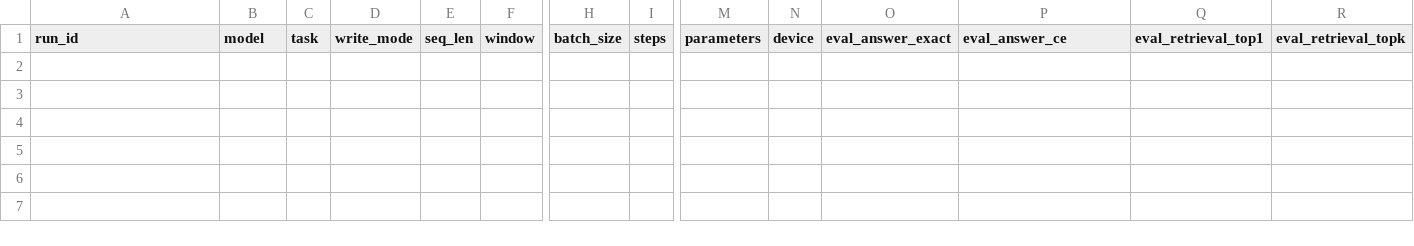
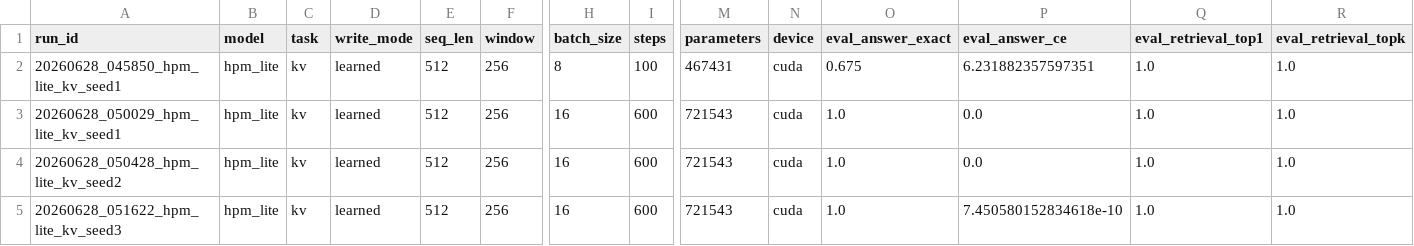
Before and after one commit to felixpatriciorei/HPM-Lite-Memory-Model, a CSV file: results/processed/learned_writer_512_seed_sweep.csv, drawn as a sheet; only a part is shown, gaps mark what is left out; rows hold the shown columns only; the diff names each change by its address in the sheet, - before the commit and + after, or states it on an @@ line.

Commit message:
Revert "Clean learned-writer 512 seed sweep"
This reverts commit 6e297786626cddbd09cc9b4caad5d5550a334e7f.

```diff
--- a/results/processed/learned_writer_512_seed_sweep.csv
+++ b/results/processed/learned_writer_512_seed_sweep.csv
+row 2: 20260628_045850_hpm_lite_kv_seed1 | hpm_lite | kv | learned | 512 | 256 | 8 | 100 | 467431 | cuda | 0.675 | 6.231882357597351 | 1.0 | 1.0
+row 3: 20260628_050029_hpm_lite_kv_seed1 | hpm_lite | kv | learned | 512 | 256 | 16 | 600 | 721543 | cuda | 1.0 | 0.0 | 1.0 | 1.0
+row 4: 20260628_050428_hpm_lite_kv_seed2 | hpm_lite | kv | learned | 512 | 256 | 16 | 600 | 721543 | cuda | 1.0 | 0.0 | 1.0 | 1.0
+row 5: 20260628_051622_hpm_lite_kv_seed3 | hpm_lite | kv | learned | 512 | 256 | 16 | 600 | 721543 | cuda | 1.0 | 7.450580152834618e-10 | 1.0 | 1.0
```
